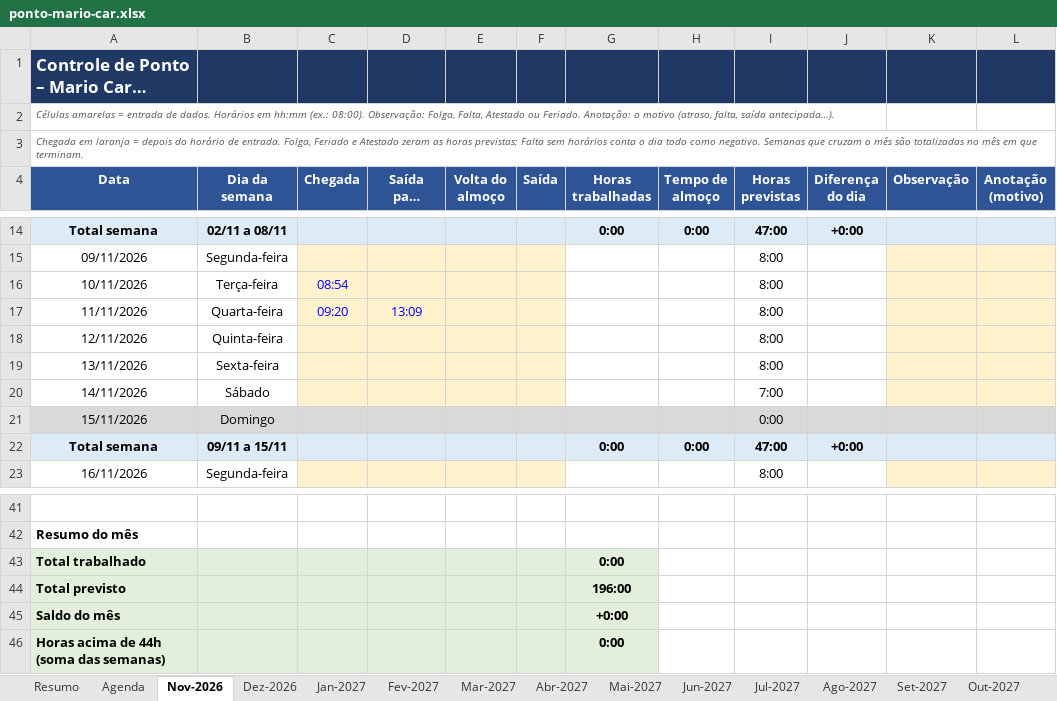
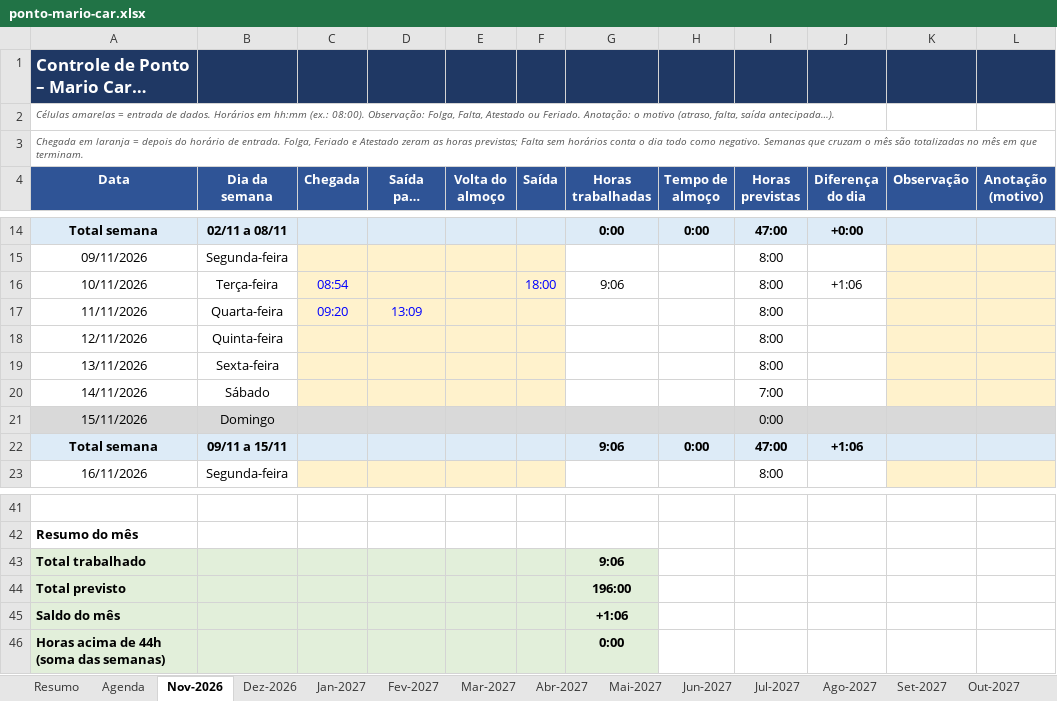
Before and after one commit to gabiaraujo036-commits/IA-EDITOR, an Excel workbook: planilhas/ponto-mario-car.xlsx, sheet Nov-2026, drawn as a sheet; only a part is shown, gaps mark what is left out; long unchanged cells end in …; values as stored, in another font and other column widths than the file's, no borders; conditional formats not drawn; the diff names each change by its address in the sheet, - before the commit and + after, or states it on an @@ line.

```diff
--- a/planilhas/ponto-mario-car.xlsx (sheet Nov-2026)
+++ b/planilhas/ponto-mario-car.xlsx (sheet Nov-2026)
-F16 (Saída): (empty)
+F16 (Saída): 18:00
-G16 (Horas trabalhadas): (empty)
+G16 (Horas trabalhadas): 9:06
-J16 (Diferença do dia): (empty)
+J16 (Diferença do dia): +1:06
-G22 (Horas trabalhadas): 0:00
+G22 (Horas trabalhadas): 9:06
-J22 (Diferença do dia): +0:00
+J22 (Diferença do dia): +1:06
-G43 (Horas trabalhadas): 0:00
+G43 (Horas trabalhadas): 9:06
-G45 (Horas trabalhadas): +0:00
+G45 (Horas trabalhadas): +1:06
```
Also changed, not shown: sheet Resumo, hidden cells, 1 other file.
